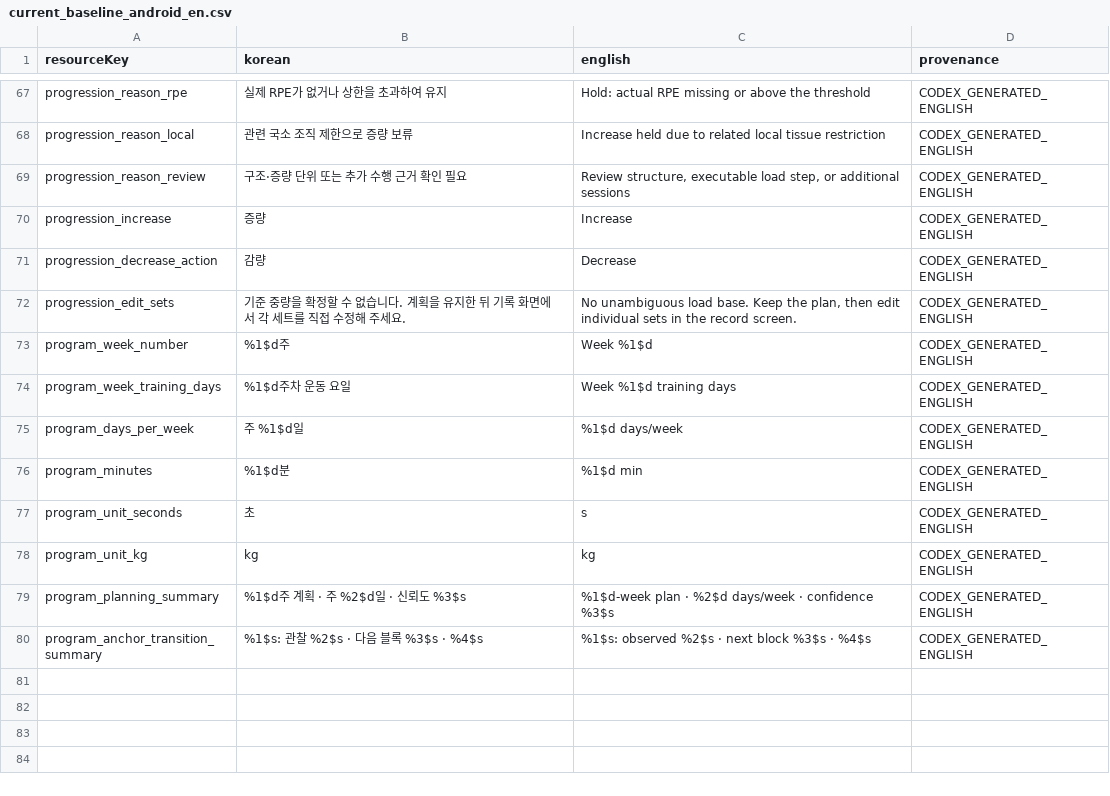
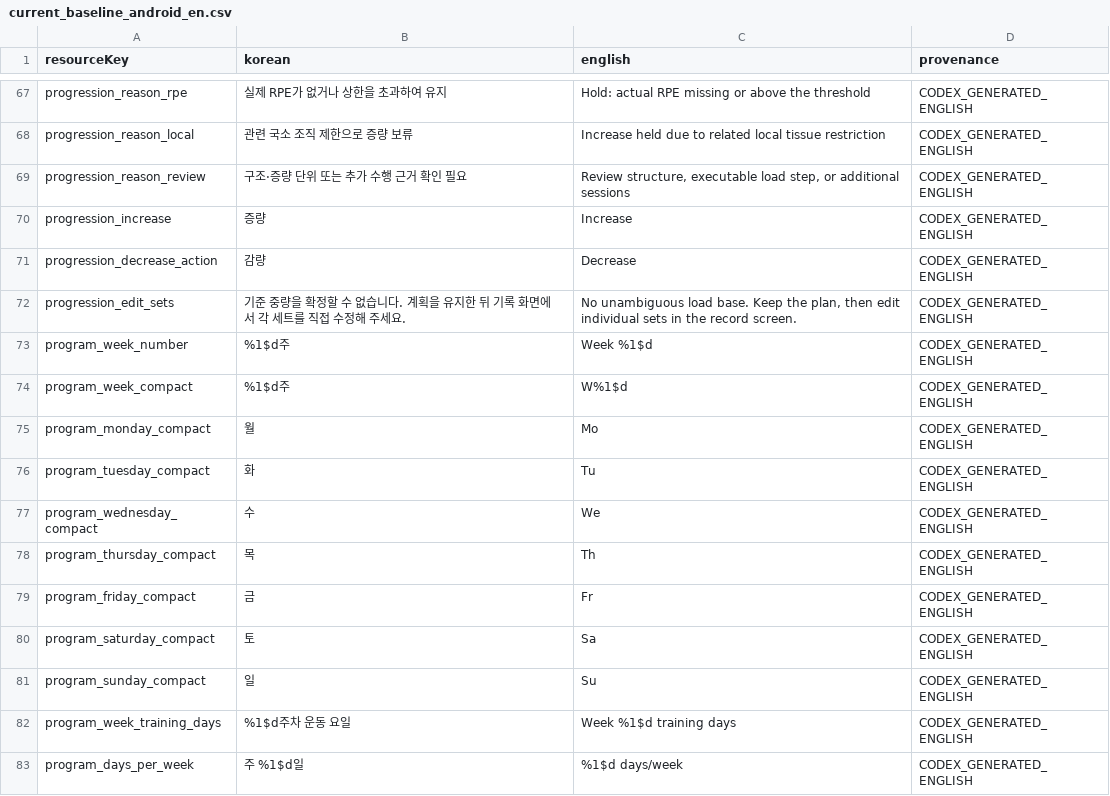
Before and after one commit to Mascollel-Ko/WhatYouGottaDo, a CSV file: tools/localization/current_baseline_android_en.csv, drawn as a sheet; only a part is shown, gaps mark what is left out; the shorter side is filled out with more unchanged rows; the diff names each change by its address in the sheet, - before the commit and + after, or states it on an @@ line.

Commit message:
fix(plan-ui): keep week and weekday selectors on one line

```diff
--- a/tools/localization/current_baseline_android_en.csv
+++ b/tools/localization/current_baseline_android_en.csv
+row 74: program_week_compact | %1$d주 | W%1$d | CODEX_GENERATED_ENGLISH
+row 75: program_monday_compact | 월 | Mo | CODEX_GENERATED_ENGLISH
+row 76: program_tuesday_compact | 화 | Tu | CODEX_GENERATED_ENGLISH
+row 77: program_wednesday_compact | 수 | We | CODEX_GENERATED_ENGLISH
+row 78: program_thursday_compact | 목 | Th | CODEX_GENERATED_ENGLISH
+row 79: program_friday_compact | 금 | Fr | CODEX_GENERATED_ENGLISH
+row 80: program_saturday_compact | 토 | Sa | CODEX_GENERATED_ENGLISH
+row 81: program_sunday_compact | 일 | Su | CODEX_GENERATED_ENGLISH
```
Also changed, not shown: docs/generated/localization_coverage_summary.csv, 13 other files.
